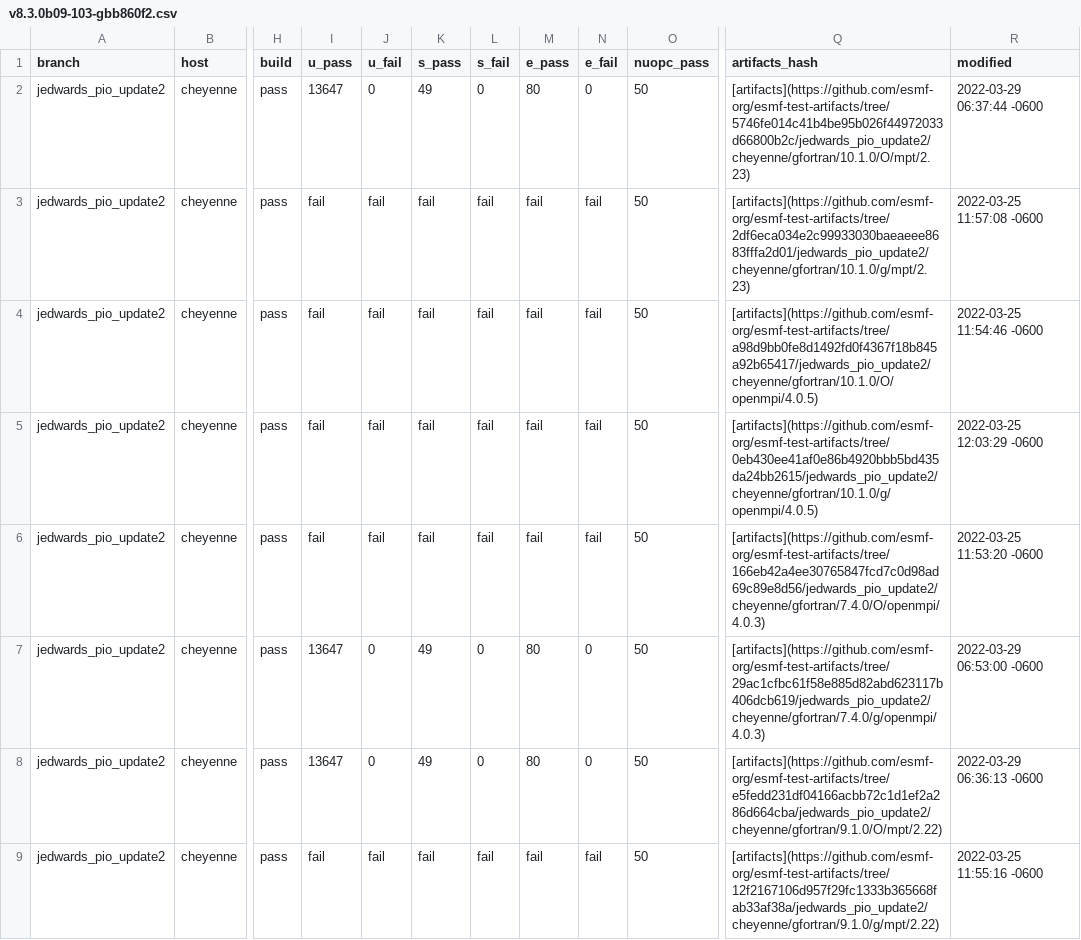
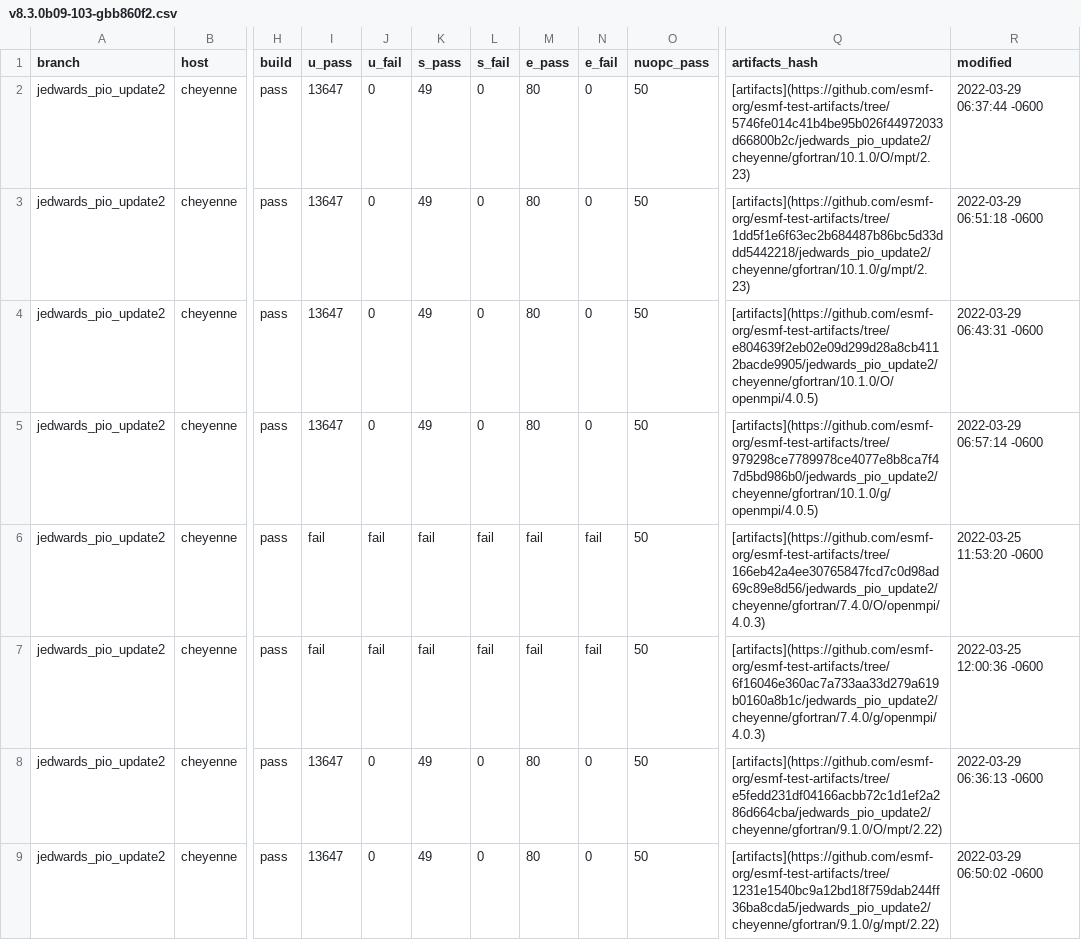
Before and after one commit to esmf-org/esmf-test-summary-2022-07, a CSV file: jedwards_pio_update2/v8.3.0b09-103-gbb860f2.csv, drawn as a sheet; only a part is shown, gaps mark what is left out; the diff covers the shown part only; the diff names each change by its address in the sheet, - before the commit and + after, or states it on an @@ line.

Commit message:
'updated summary for hash v8.3.0b09-103-gbb860f2 on jedwards/pio_update2'

```diff
--- a/jedwards_pio_update2/v8.3.0b09-103-gbb860f2.csv
+++ b/jedwards_pio_update2/v8.3.0b09-103-gbb860f2.csv
-I3:I5 (u_pass): fail
+I3:I5 (u_pass): 13647
-J3:J5 (u_fail): fail
+J3:J5 (u_fail): 0
-K3:K5 (s_pass): fail
+K3:K5 (s_pass): 49
-L3:L5 (s_fail): fail
+L3:L5 (s_fail): 0
-M3:M5 (e_pass): fail
+M3:M5 (e_pass): 80
-N3:N5 (e_fail): fail
+N3:N5 (e_fail): 0
-Q3 (artifacts_hash): [artifacts](https://github.com/esmf-org/esmf-test-artifacts/tree/2df6eca034e2c99933030baeaeee8683fffa2d01/jedwards_pio_update2/cheyenne/gfortran/10.1.0/g/mpt/2.23)
+Q3 (artifacts_hash): [artifacts](https://github.com/esmf-org/esmf-test-artifacts/tree/1dd5f1e6f63ec2b684487b86bc5d33ddd5442218/jedwards_pio_update2/cheyenne/gfortran/10.1.0/g/mpt/2.23)
-R3 (modified): 2022-03-25 11:57:08 -0600
+R3 (modified): 2022-03-29 06:51:18 -0600
-Q4 (artifacts_hash): [artifacts](https://github.com/esmf-org/esmf-test-artifacts/tree/a98d9bb0fe8d1492fd0f4367f18b845a92b65417/jedwards_pio_update2/cheyenne/gfortran/10.1.0/O/openmpi/4.0.5)
+Q4 (artifacts_hash): [artifacts](https://github.com/esmf-org/esmf-test-artifacts/tree/e804639f2eb02e09d299d28a8cb4112bacde9905/jedwards_pio_update2/cheyenne/gfortran/10.1.0/O/openmpi/4.0.5)
-R4 (modified): 2022-03-25 11:54:46 -0600
+R4 (modified): 2022-03-29 06:43:31 -0600
-Q5 (artifacts_hash): [artifacts](https://github.com/esmf-org/esmf-test-artifacts/tree/0eb430ee41af0e86b4920bbb5bd435da24bb2615/jedwards_pio_update2/cheyenne/gfortran/10.1.0/g/openmpi/4.0.5)
+Q5 (artifacts_hash): [artifacts](https://github.com/esmf-org/esmf-test-artifacts/tree/979298ce7789978ce4077e8b8ca7f47d5bd986b0/jedwards_pio_update2/cheyenne/gfortran/10.1.0/g/openmpi/4.0.5)
-R5 (modified): 2022-03-25 12:03:29 -0600
+R5 (modified): 2022-03-29 06:57:14 -0600
-I7 (u_pass): 13647
+I7 (u_pass): fail
-J7 (u_fail): 0
+J7 (u_fail): fail
-K7 (s_pass): 49
+K7 (s_pass): fail
-L7 (s_fail): 0
+L7 (s_fail): fail
-M7 (e_pass): 80
+M7 (e_pass): fail
-N7 (e_fail): 0
+N7 (e_fail): fail
-Q7 (artifacts_hash): [artifacts](https://github.com/esmf-org/esmf-test-artifacts/tree/29ac1cfbc61f58e885d82abd623117b406dcb619/jedwards_pio_update2/cheyenne/gfortran/7.4.0/g/openmpi/4.0.3)
+Q7 (artifacts_hash): [artifacts](https://github.com/esmf-org/esmf-test-artifacts/tree/6f16046e360ac7a733aa33d279a619b0160a8b1c/jedwards_pio_update2/cheyenne/gfortran/7.4.0/g/openmpi/4.0.3)
-R7 (modified): 2022-03-29 06:53:00 -0600
+R7 (modified): 2022-03-25 12:00:36 -0600
-I9 (u_pass): fail
+I9 (u_pass): 13647
-J9 (u_fail): fail
+J9 (u_fail): 0
-K9 (s_pass): fail
+K9 (s_pass): 49
-L9 (s_fail): fail
+L9 (s_fail): 0
-M9 (e_pass): fail
+M9 (e_pass): 80
-N9 (e_fail): fail
+N9 (e_fail): 0
-Q9 (artifacts_hash): [artifacts](https://github.com/esmf-org/esmf-test-artifacts/tree/12f2167106d957f29fc1333b365668fab33af38a/jedwards_pio_update2/cheyenne/gfortran/9.1.0/g/mpt/2.22)
+Q9 (artifacts_hash): [artifacts](https://github.com/esmf-org/esmf-test-artifacts/tree/1231e1540bc9a12bd18f759dab244ff36ba8cda5/jedwards_pio_update2/cheyenne/gfortran/9.1.0/g/mpt/2.22)
-R9 (modified): 2022-03-25 11:55:16 -0600
+R9 (modified): 2022-03-29 06:50:02 -0600
```
Also changed, not shown: 16 edited cells elsewhere in this file, 2 other files.
